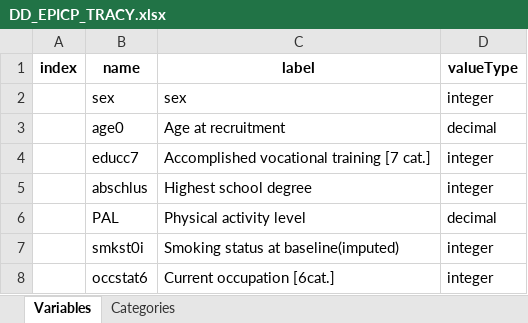
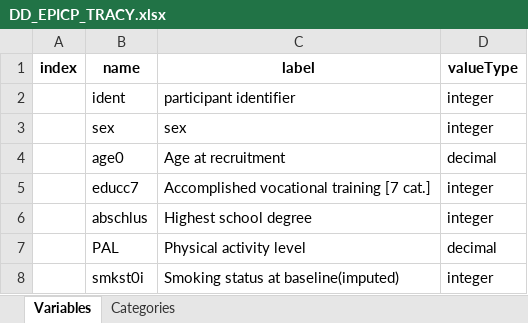
Before and after one commit to nfdi4health/use-cases-harmonisation, an Excel workbook: analyst/Tracy/rmonize/data_dictionary/DD_EPICP_TRACY.xlsx, sheet Variables, drawn as a sheet; only a part is shown; the shorter side is filled out with more unchanged rows; values as stored, in another font and other column widths than the file's, no borders; the diff names each change by its address in the sheet, - before the commit and + after, or states it on an @@ line.

Commit message:
EPICP-1 added ident to DD_EPICP_TRACY

```diff
--- a/analyst/Tracy/rmonize/data_dictionary/DD_EPICP_TRACY.xlsx (sheet Variables)
+++ b/analyst/Tracy/rmonize/data_dictionary/DD_EPICP_TRACY.xlsx (sheet Variables)
+row 2:  | ident | participant identifier | integer
```
